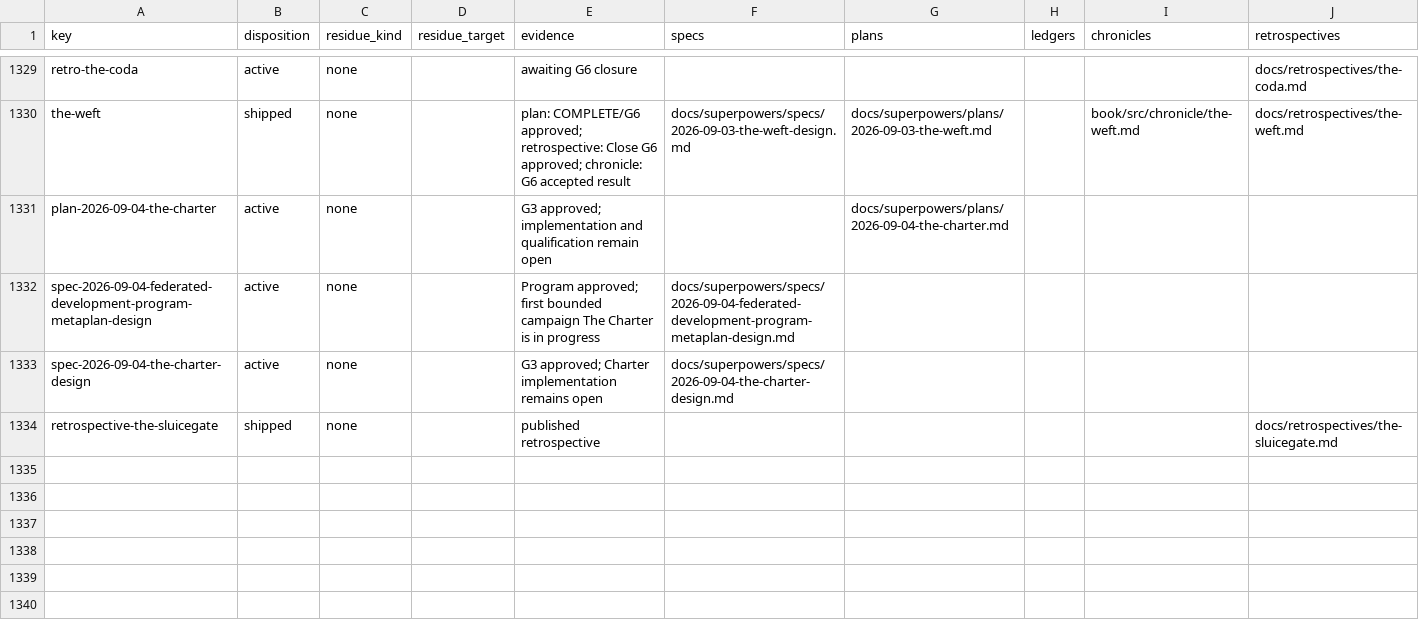
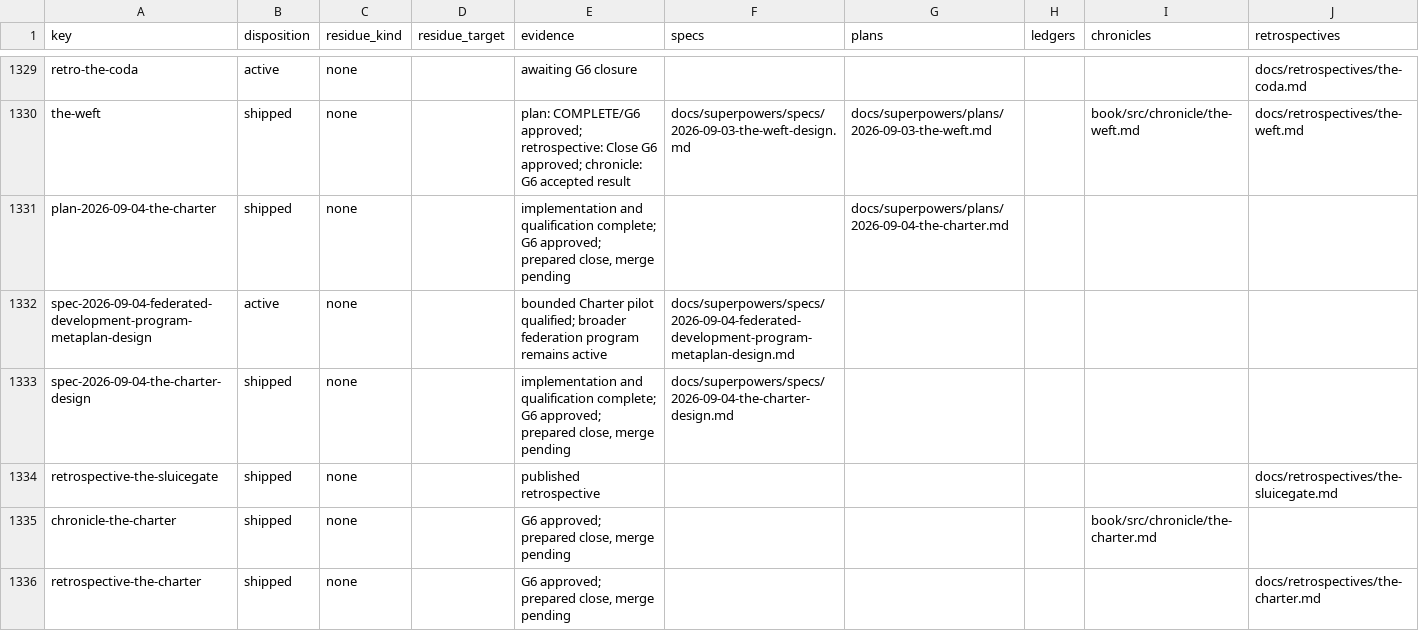
Before and after one commit to hornvale/hornvale, a TSV file: docs/audits/campaign-reconciliation.tsv, drawn as a sheet; only a part is shown, gaps mark what is left out.

Commit message:
Document Charter outcomes and route measured follow-ups
Prepare the approved campaign close with the bounded contribution outcome,
reviewed quality evidence, retrospective, Book continuation, registry updates
and durable destinations for the findings that would otherwise die in scratch.

Sluice-Headline: scoped development context composes independent Thing and census contributors

```diff
--- a/docs/audits/campaign-reconciliation.tsv
+++ b/docs/audits/campaign-reconciliation.tsv
@@ -1330,5 +1330,7 @@ retro-the-coda	active	none		awaiting G6 closure					docs/retrospectives/the-coda
 the-weft	shipped	none		plan: COMPLETE/G6 approved; retrospective: Close G6 approved; chronicle: G6 accepted result	docs/superpowers/specs/2026-09-03-the-weft-design.md	docs/superpowers/plans/2026-09-03-the-weft.md		book/src/chronicle/the-weft.md	docs/retrospectives/the-weft.md
-plan-2026-09-04-the-charter	active	none		G3 approved; implementation and qualification remain open		docs/superpowers/plans/2026-09-04-the-charter.md			
-spec-2026-09-04-federated-development-program-metaplan-design	active	none		Program approved; first bounded campaign The Charter is in progress	docs/superpowers/specs/2026-09-04-federated-development-program-metaplan-design.md				
-spec-2026-09-04-the-charter-design	active	none		G3 approved; Charter implementation remains open	docs/superpowers/specs/2026-09-04-the-charter-design.md				
+plan-2026-09-04-the-charter	shipped	none		implementation and qualification complete; G6 approved; prepared close, merge pending		docs/superpowers/plans/2026-09-04-the-charter.md			
+spec-2026-09-04-federated-development-program-metaplan-design	active	none		bounded Charter pilot qualified; broader federation program remains active	docs/superpowers/specs/2026-09-04-federated-development-program-metaplan-design.md				
+spec-2026-09-04-the-charter-design	shipped	none		implementation and qualification complete; G6 approved; prepared close, merge pending	docs/superpowers/specs/2026-09-04-the-charter-design.md				
 retrospective-the-sluicegate	shipped	none		published retrospective					docs/retrospectives/the-sluicegate.md
+chronicle-the-charter	shipped	none		G6 approved; prepared close, merge pending				book/src/chronicle/the-charter.md	
+retrospective-the-charter	shipped	none		G6 approved; prepared close, merge pending					docs/retrospectives/the-charter.md
```
Also changed, not shown: 12 other files.
